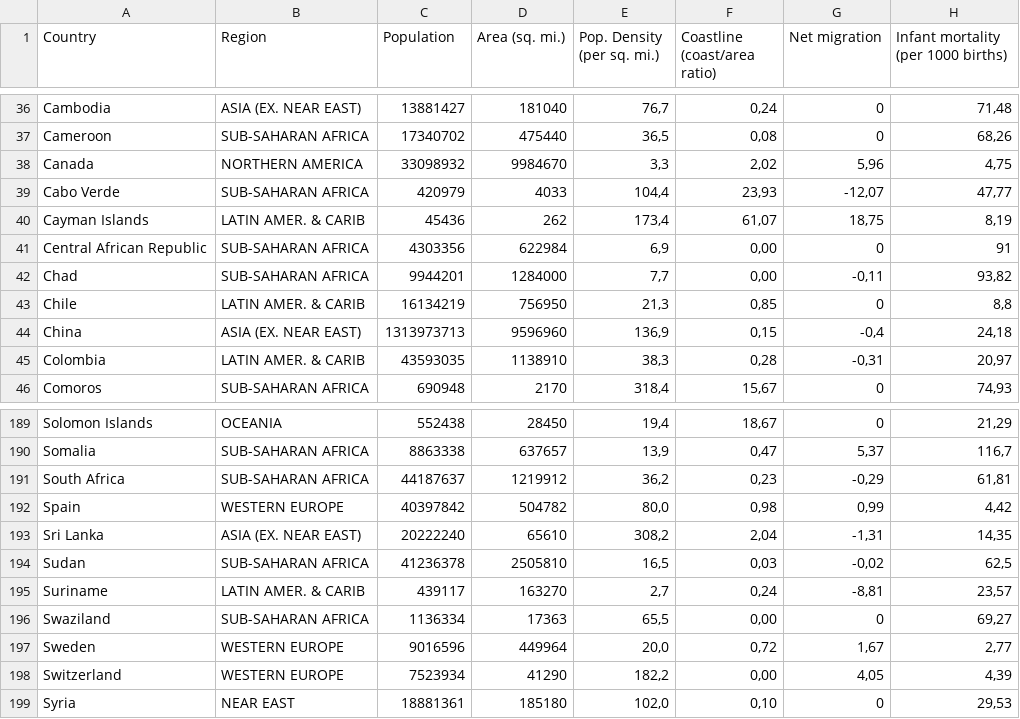
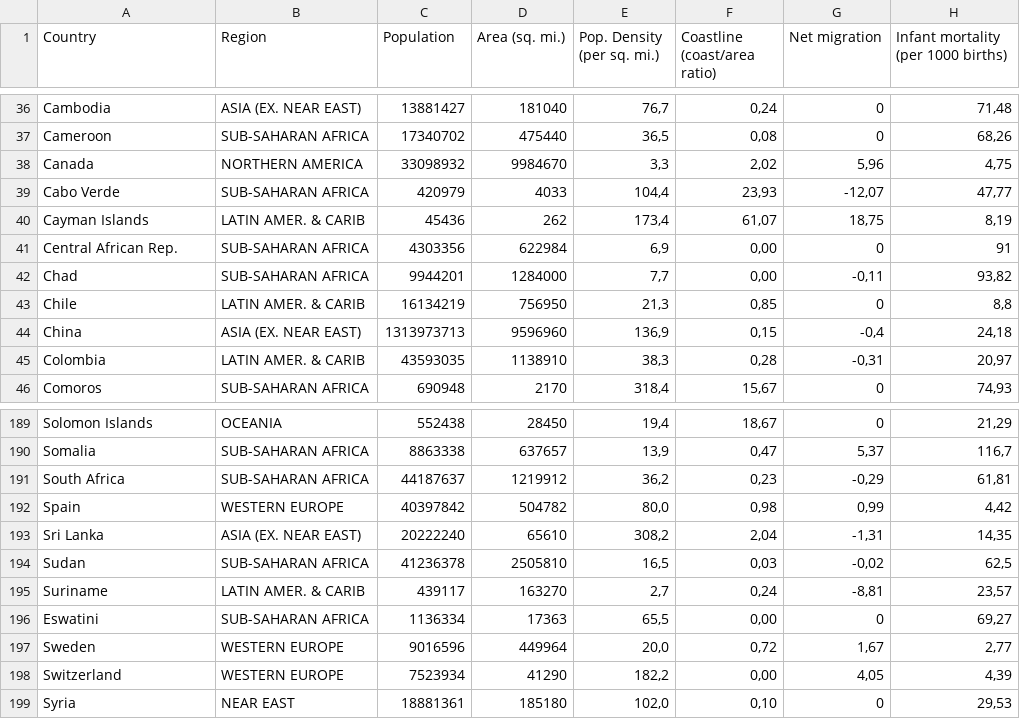
Before and after one commit to span0017/FIT3179, a CSV file: countries.csv, drawn as a sheet; only a part is shown, gaps mark what is left out; the diff names each change by its address in the sheet, - before the commit and + after, or states it on an @@ line.

Commit message:
Update countries.csv

```diff
--- a/countries.csv
+++ b/countries.csv
-A41 (Country): Central African Republic
+A41 (Country): Central African Rep.
-A196 (Country): Swaziland
+A196 (Country): Eswatini
```
